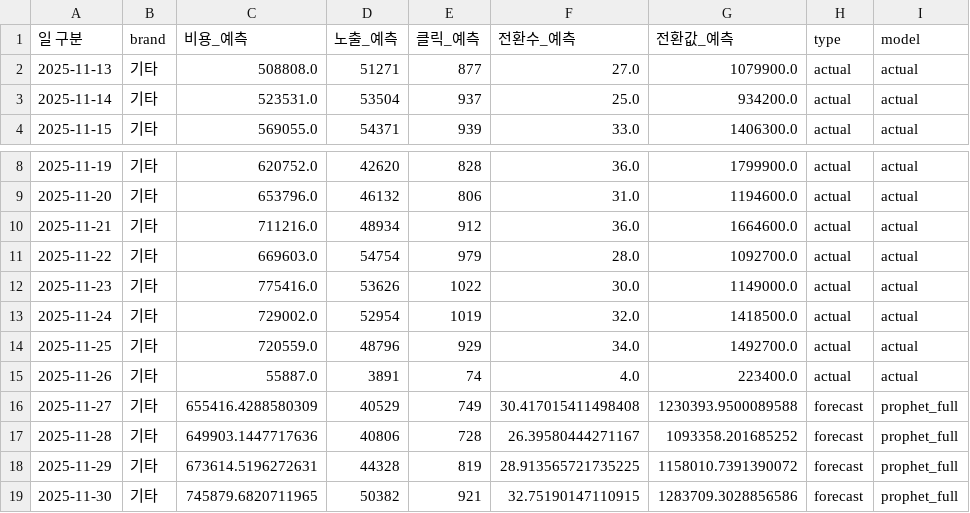
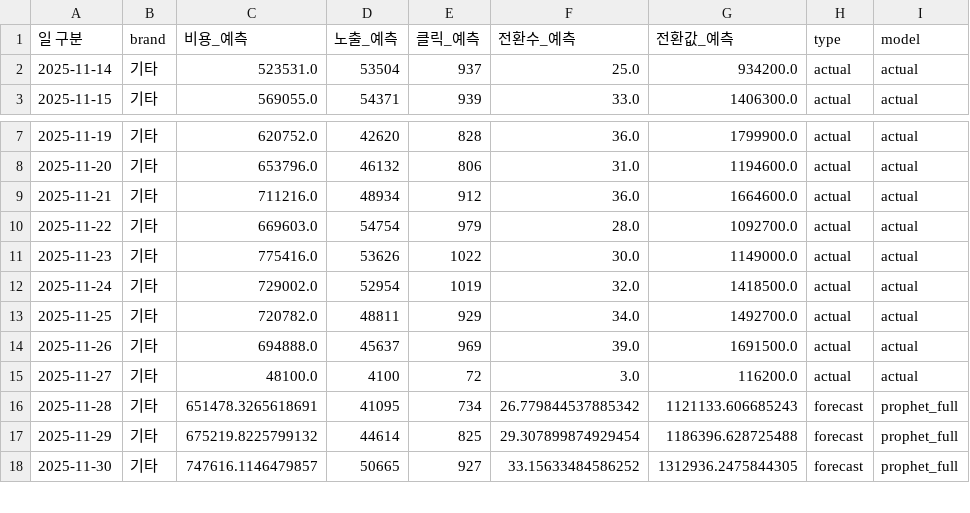
Before and after one commit to DON4getPZ/AI-dashboard_online, a CSV file: data/forecast/segment_brand.csv, drawn as a sheet; only a part is shown, gaps mark what is left out; the diff covers the shown part only.

```diff
--- a/data/forecast/segment_brand.csv
+++ b/data/forecast/segment_brand.csv
@@ -1,3 +1,2 @@
 일 구분,brand,비용_예측,노출_예측,클릭_예측,전환수_예측,전환값_예측,type,model
-2025-11-13,기타,508808.0,51271,877,27.0,1079900.0,actual,actual
 2025-11-14,기타,523531.0,53504,937,25.0,934200.0,actual,actual
@@ -13,7 +12,7 @@
 2025-11-24,기타,729002.0,52954,1019,32.0,1418500.0,actual,actual
-2025-11-25,기타,720559.0,48796,929,34.0,1492700.0,actual,actual
-2025-11-26,기타,55887.0,3891,74,4.0,223400.0,actual,actual
-2025-11-27,기타,655416.4288580309,40529,749,30.417015411498408,1230393.9500089588,forecast,prophet_full
-2025-11-28,기타,649903.1447717636,40806,728,26.39580444271167,1093358.201685252,forecast,prophet_full
-2025-11-29,기타,673614.5196272631,44328,819,28.913565721735225,1158010.7391390072,forecast,prophet_full
-2025-11-30,기타,745879.6820711965,50382,921,32.75190147110915,1283709.3028856586,forecast,prophet_full
+2025-11-25,기타,720782.0,48811,929,34.0,1492700.0,actual,actual
+2025-11-26,기타,694888.0,45637,969,39.0,1691500.0,actual,actual
+2025-11-27,기타,48100.0,4100,72,3.0,116200.0,actual,actual
+2025-11-28,기타,651478.3265618691,41095,734,26.779844537885342,1121133.606685243,forecast,prophet_full
+2025-11-29,기타,675219.8225799132,44614,825,29.307899874929454,1186396.628725488,forecast,prophet_full
+2025-11-30,기타,747616.1146479857,50665,927,33.15633484586252,1312936.2475844305,forecast,prophet_full
```
Also changed, not shown: 1 added row and 50 edited cells elsewhere in this file, data/forecast/predictions_daily.csv, data/forecast/predictions_detailed.csv, 35 other files.
